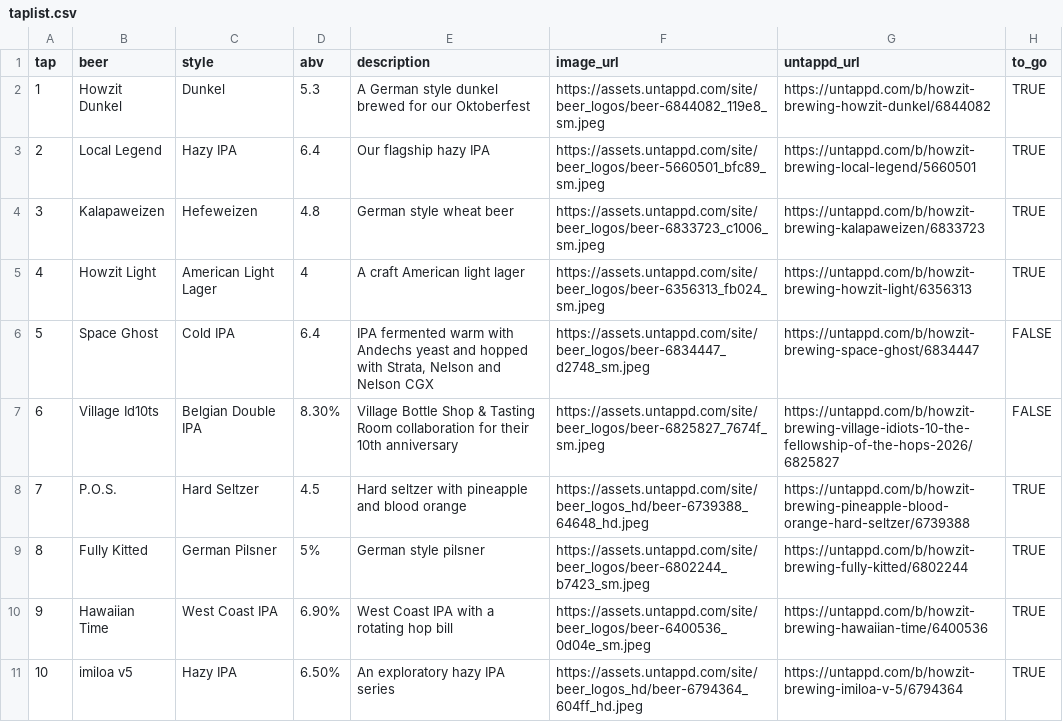
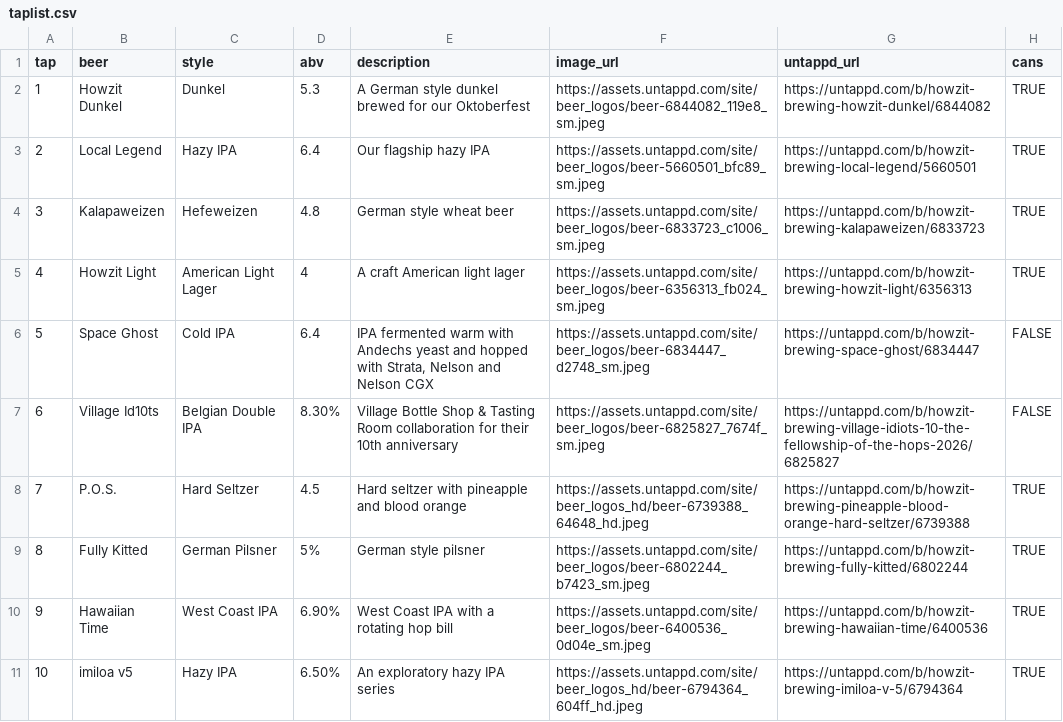
Before and after one commit to nitsuj/howzit, a CSV file: data/taplist.csv, drawn as a sheet.

```diff
--- a/data/taplist.csv
+++ b/data/taplist.csv
@@ -1,2 +1,2 @@
-tap,beer,style,abv,description,image_url,untappd_url,to_go
+tap,beer,style,abv,description,image_url,untappd_url,cans
 1,Howzit Dunkel,Dunkel,5.3,A German style dunkel brewed for our Oktoberfest,https://assets.untappd.com/site/beer_logos/beer-6844082_119e8_sm.jpeg,https://untappd.com/b/howzit-brewing-howzit-dunkel/6844082,TRUE
```
